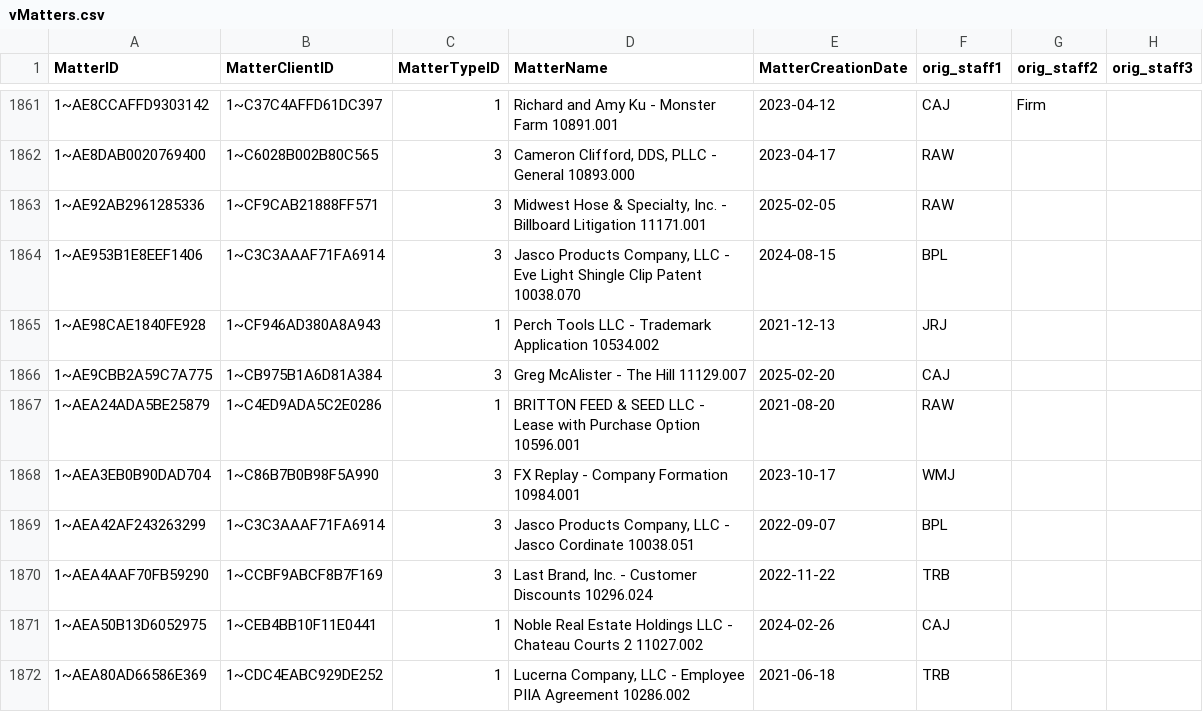
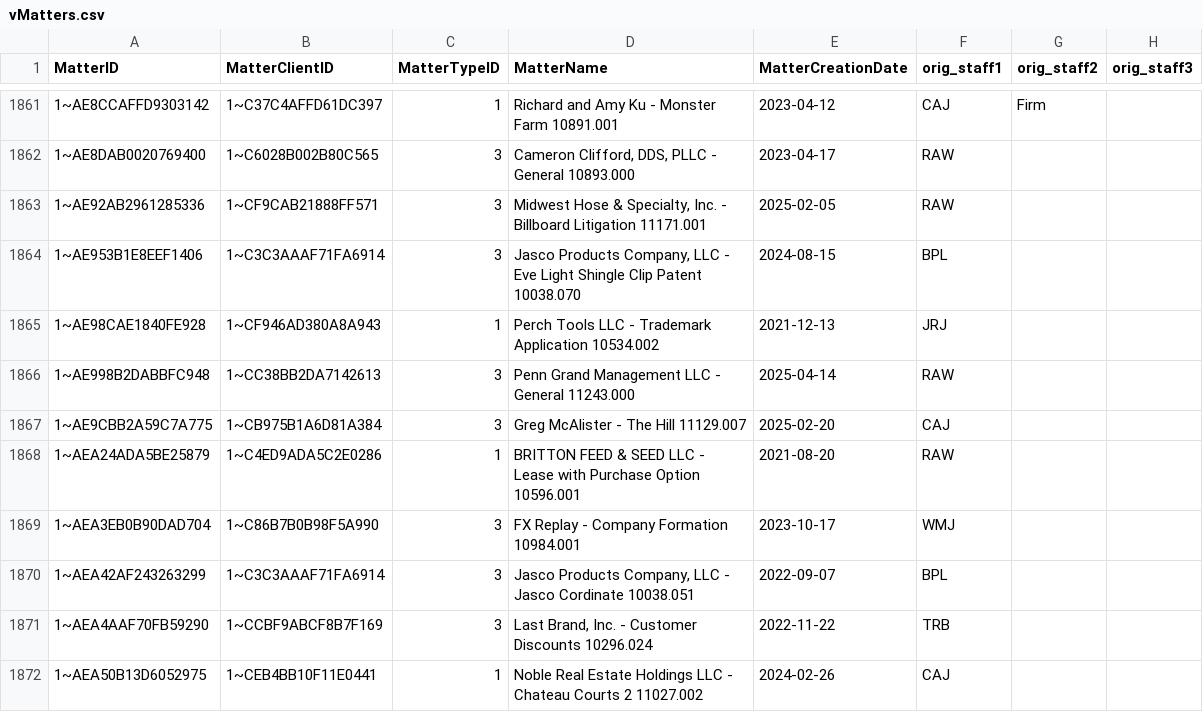
Before and after one commit to dhernandez-coding/gdp-dashboard, a CSV file: data/vMatters.csv, drawn as a sheet; only a part is shown, gaps mark what is left out; the shorter side is filled out with more unchanged rows.

```diff
--- a/data/vMatters.csv
+++ b/data/vMatters.csv
@@ -1865,2 +1865,3 @@
 "1~AE98CAE1840FE928","1~CF946AD380A8A943","1","Perch Tools LLC - Trademark Application 10534.002","2021-12-13","JRJ","",""
+"1~AE998B2DABBFC948","1~CC38BB2DA7142613","3","Penn Grand Management LLC - General 11243.000","2025-04-14","RAW","",""
 "1~AE9CBB2A59C7A775","1~CB975B1A6D81A384","3","Greg McAlister - The Hill 11129.007","2025-02-20","CAJ","",""
```
Also changed, not shown: data/RevShareNewLogic.csv, data/vwTimeEntriesType1.csv, 4 other files.
